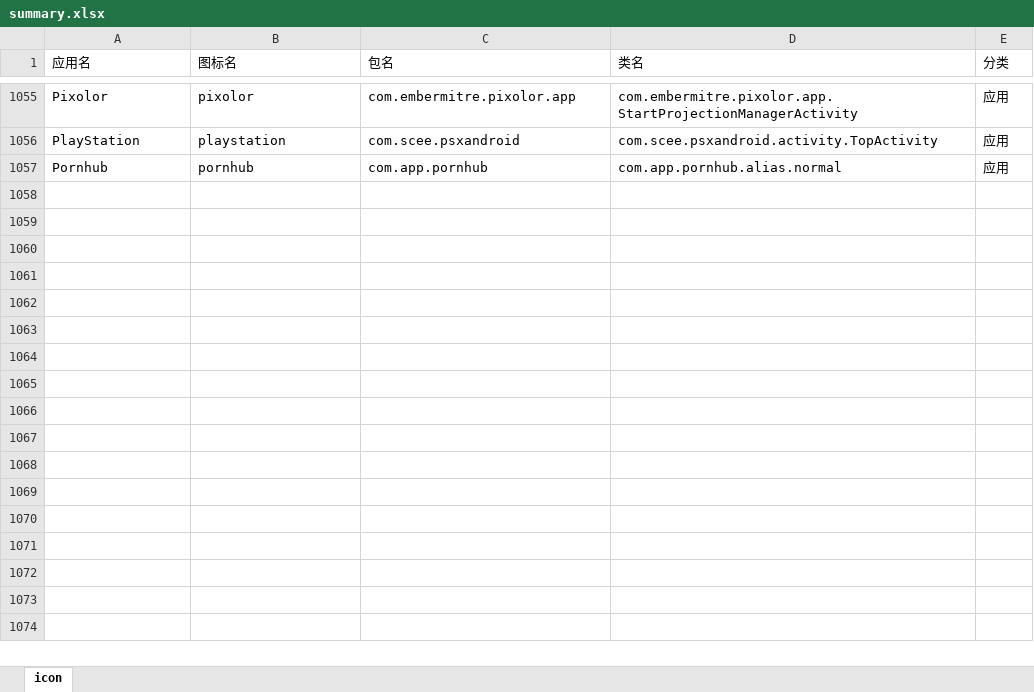
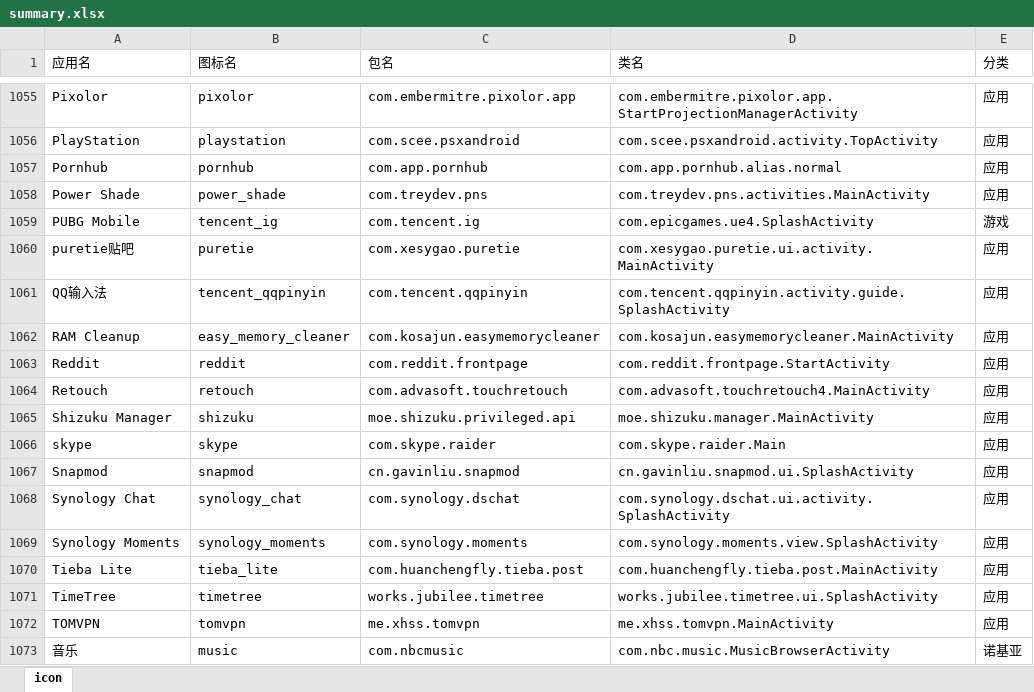
Before and after one commit to cjycsm/mistiness-iconpack, an Excel workbook: summary.xlsx, sheet icon, drawn as a sheet; only a part is shown, gaps mark what is left out; values as stored, in another font and other column widths than the file's, no borders; the diff names each change by its address in the sheet, - before the commit and + after, or states it on an @@ line.

```diff
--- a/summary.xlsx (sheet icon)
+++ b/summary.xlsx (sheet icon)
+row 1058: Power Shade | power_shade | com.treydev.pns | com.treydev.pns.activities.MainActivity | 应用
+row 1059: PUBG Mobile | tencent_ig | com.tencent.ig | com.epicgames.ue4.SplashActivity | 游戏
+row 1060: puretie贴吧 | puretie | com.xesygao.puretie | com.xesygao.puretie.ui.activity.MainActivity | 应用
+row 1061: QQ输入法 | tencent_qqpinyin | com.tencent.qqpinyin | com.tencent.qqpinyin.activity.guide.SplashActivity | 应用
+row 1062: RAM Cleanup | easy_memory_cleaner | com.kosajun.easymemorycleaner | com.kosajun.easymemorycleaner.MainActivity | 应用
+row 1063: Reddit | reddit | com.reddit.frontpage | com.reddit.frontpage.StartActivity | 应用
+row 1064: Retouch | retouch | com.advasoft.touchretouch | com.advasoft.touchretouch4.MainActivity | 应用
+row 1065: Shizuku Manager | shizuku | moe.shizuku.privileged.api | moe.shizuku.manager.MainActivity | 应用
+row 1066: skype | skype | com.skype.raider | com.skype.raider.Main | 应用
+row 1067: Snapmod | snapmod | cn.gavinliu.snapmod | cn.gavinliu.snapmod.ui.SplashActivity | 应用
+row 1068: Synology Chat | synology_chat | com.synology.dschat | com.synology.dschat.ui.activity.SplashActivity | 应用
+row 1069: Synology Moments | synology_moments | com.synology.moments | com.synology.moments.view.SplashActivity | 应用
+row 1070: Tieba Lite | tieba_lite | com.huanchengfly.tieba.post | com.huanchengfly.tieba.post.MainActivity | 应用
+row 1071: TimeTree | timetree | works.jubilee.timetree | works.jubilee.timetree.ui.SplashActivity | 应用
+row 1072: TOMVPN | tomvpn | me.xhss.tomvpn | me.xhss.tomvpn.MainActivity | 应用
+row 1073: 音乐 | music | com.nbcmusic | com.nbc.music.MusicBrowserActivity | 诺基亚
```
Also changed, not shown: 11 other files.
